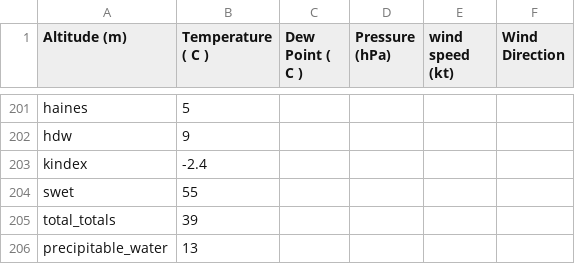
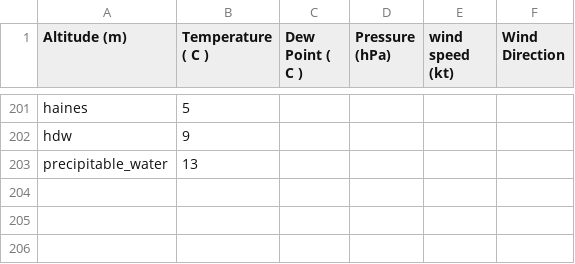
Before and after one commit to rnleach/sounding-analysis, a CSV file: test_data/standard.csv, drawn as a sheet; only a part is shown, gaps mark what is left out.

Commit message:
Progress towards 0.12.  - Clearer interpolation.  - Merged sounding-base crate into this one.  - Removed LI, TotalTotals, SWET, K-index.  - Moved partition_cape to the experimental module.

```diff
--- a/test_data/standard.csv
+++ b/test_data/standard.csv
@@ -202,5 +202,2 @@ haines,5
 hdw,9
-kindex,-2.4
-swet,55
-total_totals,39
 precipitable_water,13
```
Also changed, not shown: test_data/complex_dendritic.csv, test_data/multiple_inversions_aloft.csv, 22 other files.
